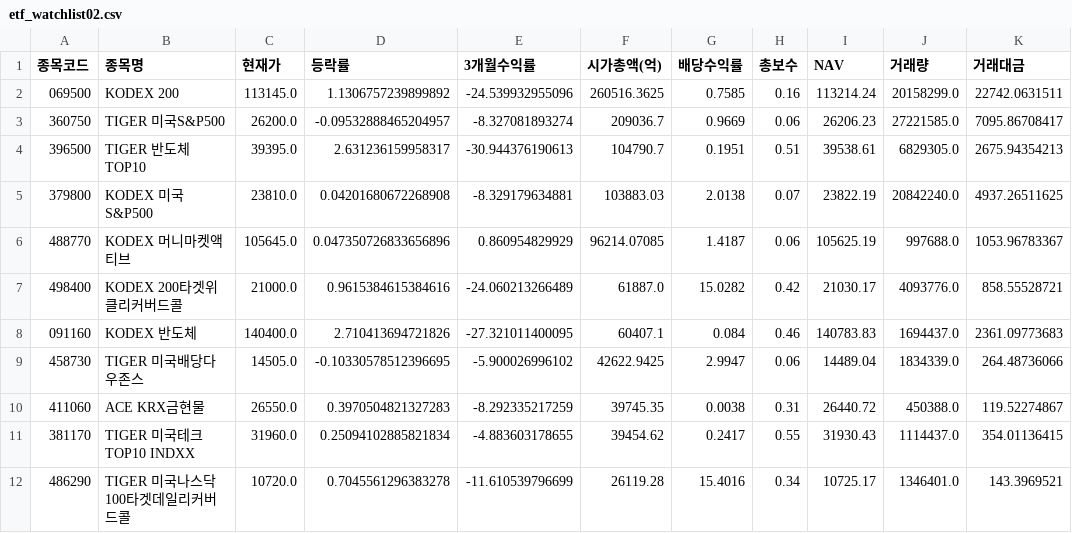
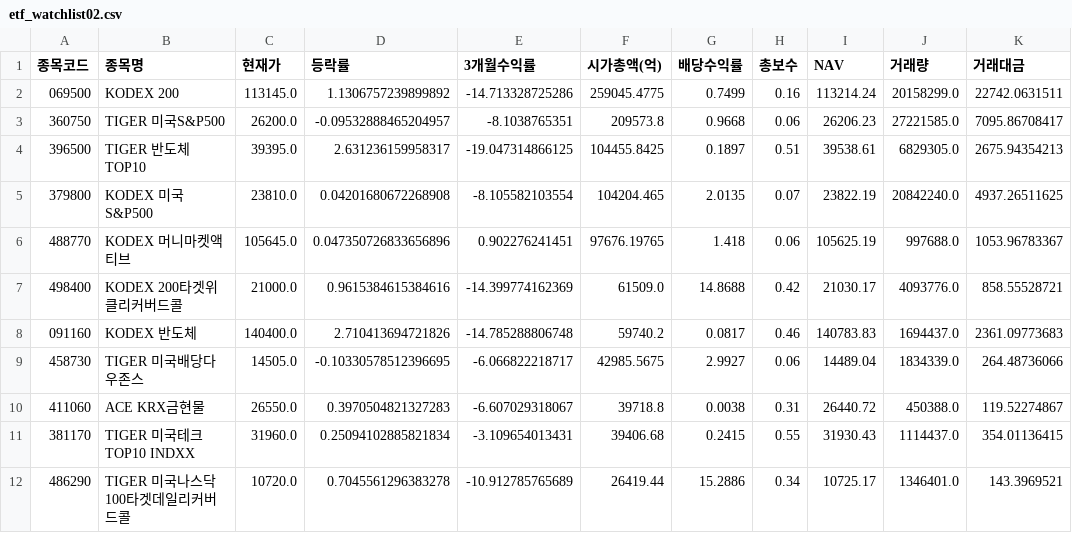
Before and after one commit to gustnor/web, a CSV file: data/etf_watchlist02.csv, drawn as a sheet; only a part is shown; the diff covers the shown part only.

```diff
--- a/data/etf_watchlist02.csv
+++ b/data/etf_watchlist02.csv
@@ -1,12 +1,12 @@
 종목코드,종목명,현재가,등락률,3개월수익률,시가총액(억),배당수익률,총보수,NAV,거래량,거래대금
-069500,KODEX 200,113145.0,1.1306757239899892,-24.539932955096,260516.3625,0.7585,0.16,113214.24,20158299.0,22742.0631511
-360750,TIGER 미국S&P500,26200.0,-0.09532888465204957,-8.327081893274,209036.7,0.9669,0.06,26206.23,27221585.0,7095.86708417
-396500,TIGER 반도체TOP10,39395.0,2.631236159958317,-30.944376190613,104790.7,0.1951,0.51,39538.61,6829305.0,2675.94354213
-379800,KODEX 미국S&P500,23810.0,0.04201680672268908,-8.329179634881,103883.03,2.0138,0.07,23822.19,20842240.0,4937.26511625
-488770,KODEX 머니마켓액티브,105645.0,0.047350726833656896,0.860954829929,96214.07085,1.4187,0.06,105625.19,997688.0,1053.96783367
-498400,KODEX 200타겟위클리커버드콜,21000.0,0.9615384615384616,-24.060213266489,61887.0,15.0282,0.42,21030.17,4093776.0,858.55528721
-091160,KODEX 반도체,140400.0,2.710413694721826,-27.321011400095,60407.1,0.084,0.46,140783.83,1694437.0,2361.09773683
-458730,TIGER 미국배당다우존스,14505.0,-0.10330578512396695,-5.900026996102,42622.9425,2.9947,0.06,14489.04,1834339.0,264.48736066
-411060,ACE KRX금현물,26550.0,0.3970504821327283,-8.292335217259,39745.35,0.0038,0.31,26440.72,450388.0,119.52274867
-381170,TIGER 미국테크TOP10 INDXX,31960.0,0.25094102885821834,-4.883603178655,39454.62,0.2417,0.55,31930.43,1114437.0,354.01136415
-486290,TIGER 미국나스닥100타겟데일리커버드콜,10720.0,0.7045561296383278,-11.610539796699,26119.28,15.4016,0.34,10725.17,1346401.0,143.3969521
+069500,KODEX 200,113145.0,1.1306757239899892,-14.713328725286,259045.4775,0.7499,0.16,113214.24,20158299.0,22742.0631511
+360750,TIGER 미국S&P500,26200.0,-0.09532888465204957,-8.1038765351,209573.8,0.9668,0.06,26206.23,27221585.0,7095.86708417
+396500,TIGER 반도체TOP10,39395.0,2.631236159958317,-19.047314866125,104455.8425,0.1897,0.51,39538.61,6829305.0,2675.94354213
+379800,KODEX 미국S&P500,23810.0,0.04201680672268908,-8.105582103554,104204.465,2.0135,0.07,23822.19,20842240.0,4937.26511625
+488770,KODEX 머니마켓액티브,105645.0,0.047350726833656896,0.902276241451,97676.19765,1.418,0.06,105625.19,997688.0,1053.96783367
+498400,KODEX 200타겟위클리커버드콜,21000.0,0.9615384615384616,-14.399774162369,61509.0,14.8688,0.42,21030.17,4093776.0,858.55528721
+091160,KODEX 반도체,140400.0,2.710413694721826,-14.785288806748,59740.2,0.0817,0.46,140783.83,1694437.0,2361.09773683
+458730,TIGER 미국배당다우존스,14505.0,-0.10330578512396695,-6.066822218717,42985.5675,2.9927,0.06,14489.04,1834339.0,264.48736066
+411060,ACE KRX금현물,26550.0,0.3970504821327283,-6.607029318067,39718.8,0.0038,0.31,26440.72,450388.0,119.52274867
+381170,TIGER 미국테크TOP10 INDXX,31960.0,0.25094102885821834,-3.109654013431,39406.68,0.2415,0.55,31930.43,1114437.0,354.01136415
+486290,TIGER 미국나스닥100타겟데일리커버드콜,10720.0,0.7045561296383278,-10.912785765689,26419.44,15.2886,0.34,10725.17,1346401.0,143.3969521
```
Also changed, not shown: 2 added rows, 2 removed rows and 59 edited cells elsewhere in this file, data/etf.csv, data/etf2.csv, 1 other file.
